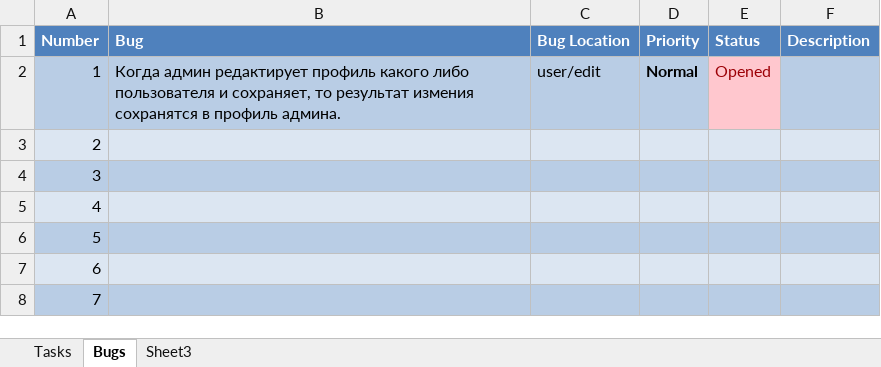
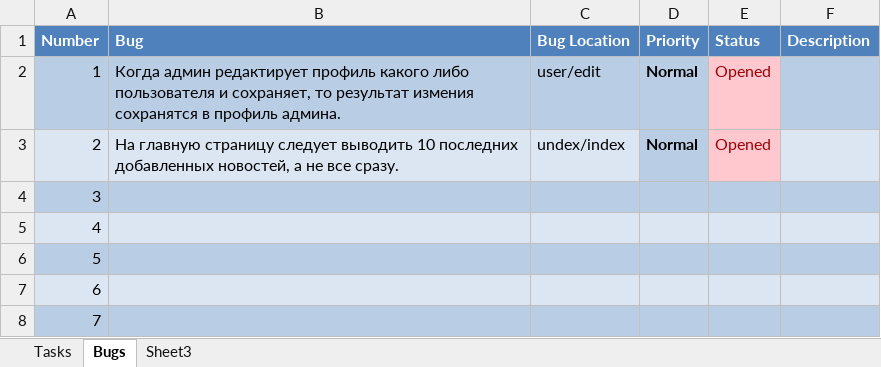
Before and after one commit to darkdiesel/online-racing-zf1, an Excel workbook: docs/task/tasks.xlsx, sheet Bugs, drawn as a sheet; values as stored, in another font and other column widths than the file's, no borders; table styles not drawn; the diff names each change by its address in the sheet, - before the commit and + after, or states it on an @@ line.

```diff
--- a/docs/task/tasks.xlsx (sheet Bugs)
+++ b/docs/task/tasks.xlsx (sheet Bugs)
-B3 (Bug): (empty)
+B3 (Bug): На главную страницу следует выводить 10 последних добавленных новостей, а не все сразу.
-C3 (Bug Location): (empty)
+C3 (Bug Location): undex/index
-D3 (Priority): (empty)
+D3 (Priority): Normal
-D3 fill: #DCE6F2
+D3 fill: #B9CDE5
-E3 (Status): (empty)
+E3 (Status): Opened
-E3 fill: #DCE6F2
+E3 fill: #FFC7CE
```
Also changed, not shown: 11 other files.
